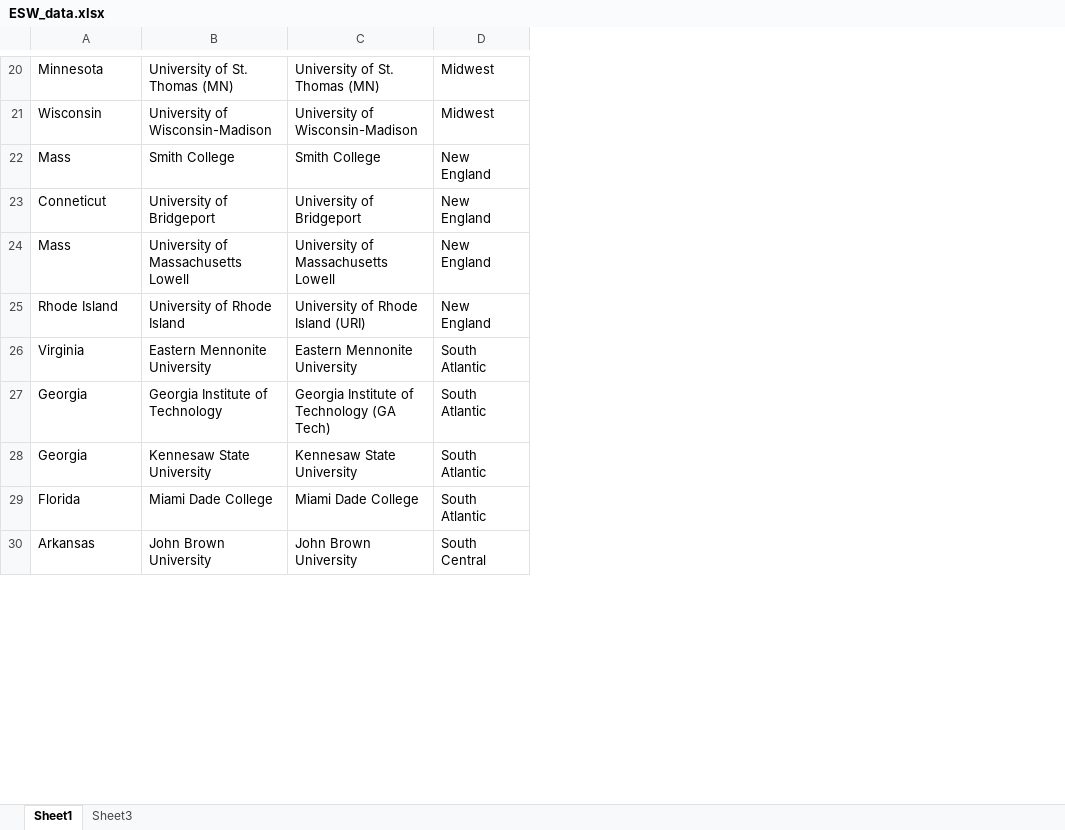
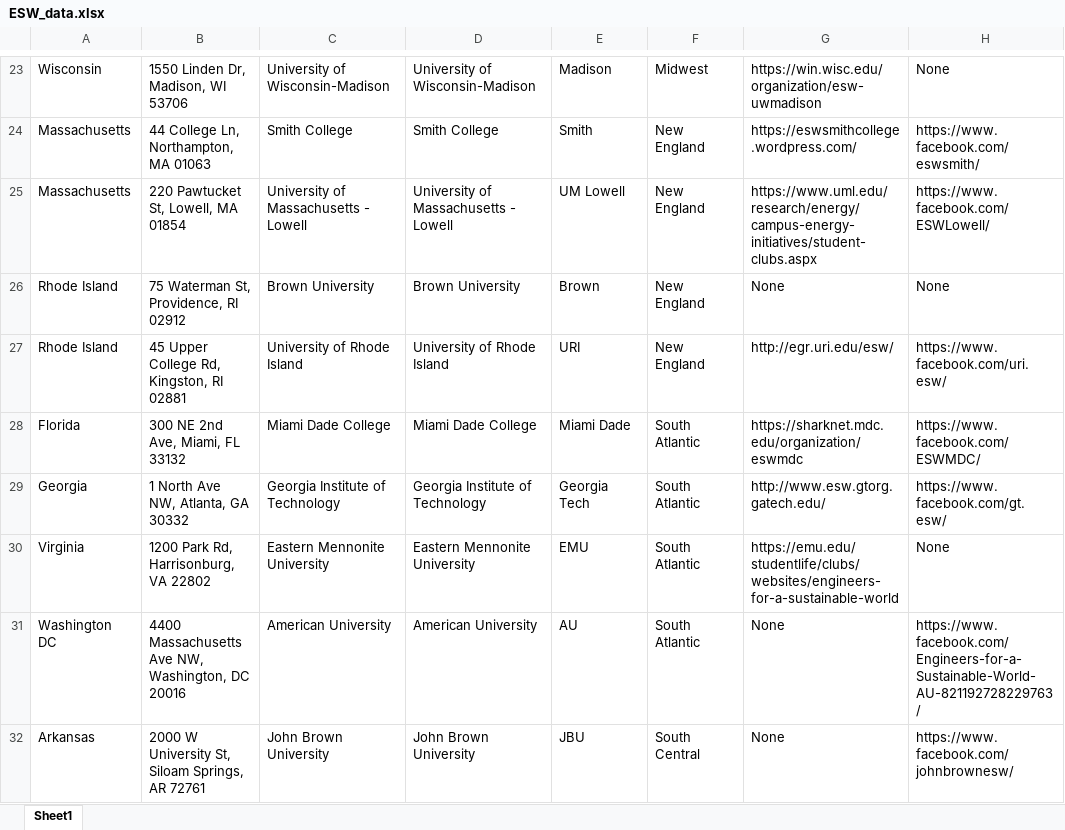
Before and after one commit to eswglobal/eswglobal.github.io, an Excel workbook: ESW_data.xlsx, sheet Sheet1, drawn as a sheet; only a part is shown, gaps mark what is left out; values as stored, in another font and other column widths than the file's, no cell formats; removed rows and columns are numbered as before the commit, all else as after; the diff covers the shown part only; the diff names each change by its address in the sheet, - before the commit and + after, or states it on an @@ line.

```diff
--- a/ESW_data.xlsx (sheet Sheet1)
+++ b/ESW_data.xlsx (sheet Sheet1)
-sheet tab: Sheet3
+column B, rows 23-25: 1550 Linden Dr, Madison, WI 53706 | 44 College Ln, Northampton, MA 01063 | 220 Pawtucket St, Lowell, MA 01854; row 27: 45 Upper College Rd, Kingston, RI 02881; row 30: 1200 Park Rd, Harrisonburg, VA 22802; row 32: 2000 W University St, Siloam Springs, AR 72761
+column E, rows 23-25: Madison | Smith | UM Lowell; row 27: URI; row 30: EMU; row 32: JBU
+column G, rows 23-25: https://win.wisc.edu/organization/esw-uwmadison | https://eswsmithcollege.wordpress.com/ | https://www.uml.edu/research/energy/campus-energy-initiatives/student-clubs.aspx; row 27: http://egr.uri.edu/esw/; row 30: https://emu.edu/studentlife/clubs/websites/engineers-for-a-sustainable-world; row 32: None
+column H, rows 23-25: None | https://www.facebook.com/eswsmith/ | https://www.facebook.com/ESWLowell/; row 27: https://www.facebook.com/uri.esw/; row 30: None; row 32: https://www.facebook.com/johnbrownesw/
-row 20: Minnesota | University of St. Thomas (MN) | University of St. Thomas (MN) | Midwest
-A24: Mass
+A24: Massachusetts
-row 23: Conneticut | University of Bridgeport | University of Bridgeport | New England
-A25: Mass
+A25: Massachusetts
-C25: University of Massachusetts Lowell
+C25: University of Massachusetts - Lowell
-D25: University of Massachusetts Lowell
+D25: University of Massachusetts - Lowell
+row 26: Rhode Island | 75 Waterman St, Providence, RI 02912 | Brown University | Brown University | Brown | New England | None | None
-D27: University of Rhode Island (URI)
+D27: University of Rhode Island
@@ row 29 moved to row 28: Florida @@
+row 29: Georgia | 1 North Ave NW, Atlanta, GA 30332 | Georgia Institute of Technology | Georgia Institute of Technology | Georgia Tech | South Atlantic | http://www.esw.gtorg.gatech.edu/ | https://www.facebook.com/gt.esw/
-row 27: Georgia | Georgia Institute of Technology | Georgia Institute of Technology (GA Tech) | South Atlantic
-row 28: Georgia | Kennesaw State University | Kennesaw State University | South Atlantic
+row 31: Washington DC | 4400 Massachusetts Ave NW, Washington, DC 20016 | American University | American University | AU | South Atlantic | None | https://www.facebook.com/Engineers-for-a-Sustainable-World-AU-821192728229763/
```
Also changed, not shown: 19 added rows, 16 removed rows and 14 edited cells elsewhere in this sheet, cell formats, 2 other files.
